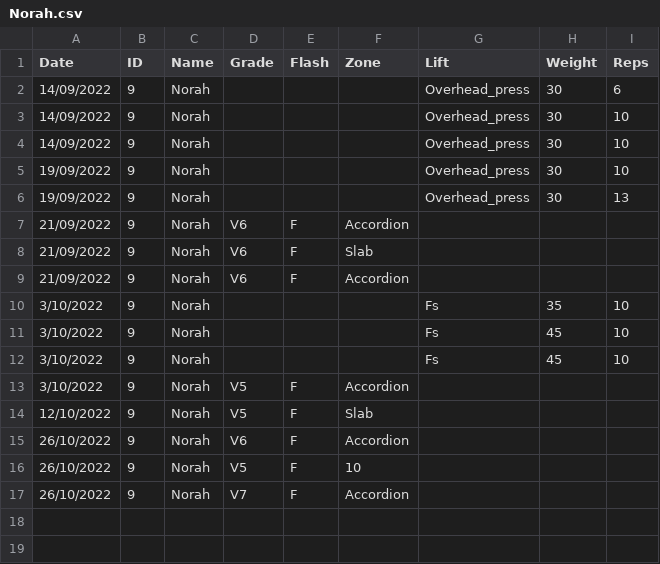
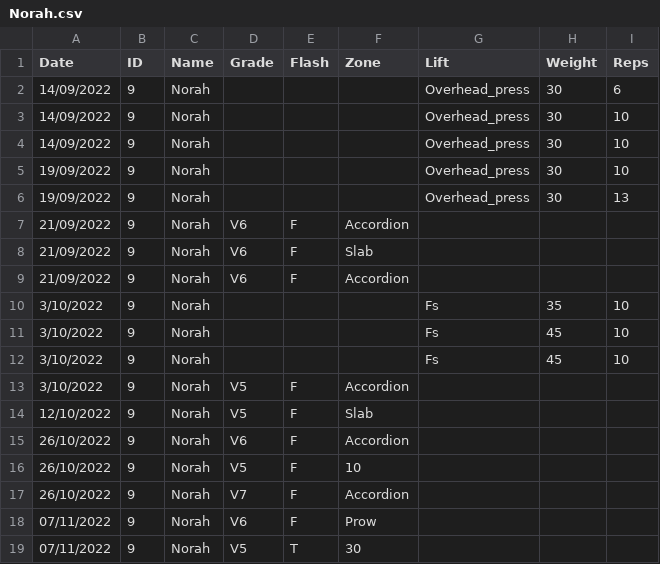
Before and after one commit to LiamCHayes/wm-eliteteam, a CSV file: data/Norah.csv, drawn as a sheet; the diff names each change by its address in the sheet, - before the commit and + after, or states it on an @@ line.

Commit message:
adding data

```diff
--- a/data/Norah.csv
+++ b/data/Norah.csv
+row 18: 07/11/2022 | 9 | Norah | V6 | F | Prow
+row 19: 07/11/2022 | 9 | Norah | V5 | T | 30
```
Also changed, not shown: data/Derek.csv, data/Xander.csv, 1 other file.
